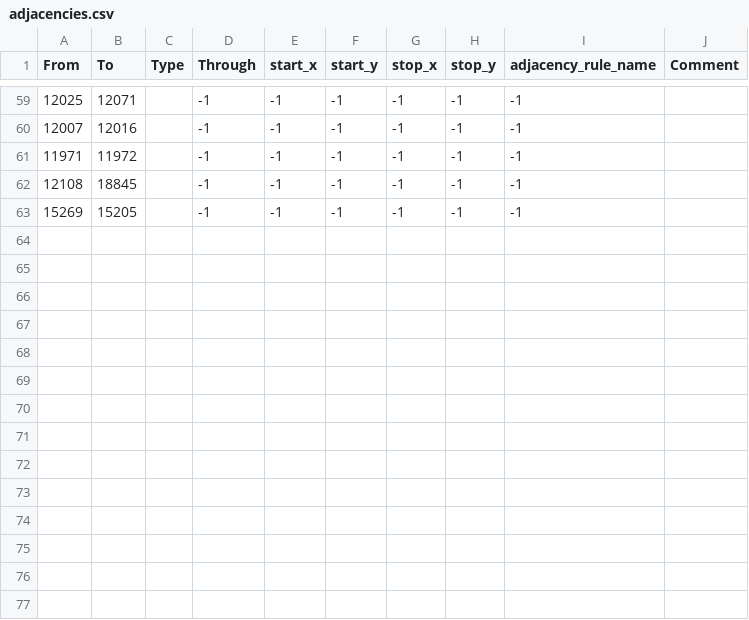
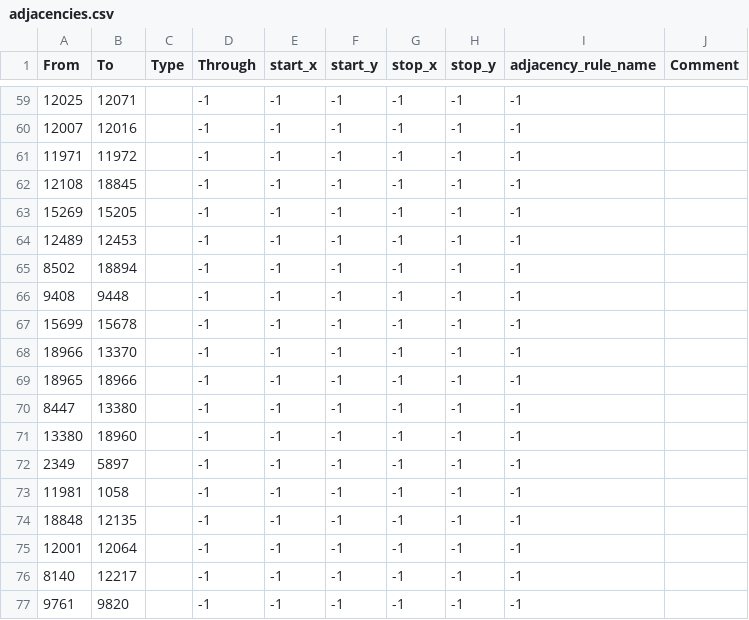
Before and after one commit to RaptarDev/Hearts-of-Rathnir, a CSV file: map/adjacencies.csv, drawn as a sheet; only a part is shown, gaps mark what is left out; the diff names each change by its address in the sheet, - before the commit and + after, or states it on an @@ line.

```diff
--- a/map/adjacencies.csv
+++ b/map/adjacencies.csv
+row 64: 12489 | 12453 |  | -1 | -1 | -1 | -1 | -1 | -1
+row 65: 8502 | 18894 |  | -1 | -1 | -1 | -1 | -1 | -1
+row 66: 9408 | 9448 |  | -1 | -1 | -1 | -1 | -1 | -1
+row 67: 15699 | 15678 |  | -1 | -1 | -1 | -1 | -1 | -1
+row 68: 18966 | 13370 |  | -1 | -1 | -1 | -1 | -1 | -1
+row 69: 18965 | 18966 |  | -1 | -1 | -1 | -1 | -1 | -1
+row 70: 8447 | 13380 |  | -1 | -1 | -1 | -1 | -1 | -1
+row 71: 13380 | 18960 |  | -1 | -1 | -1 | -1 | -1 | -1
+row 72: 2349 | 5897 |  | -1 | -1 | -1 | -1 | -1 | -1
+row 73: 11981 | 1058 |  | -1 | -1 | -1 | -1 | -1 | -1
+row 74: 18848 | 12135 |  | -1 | -1 | -1 | -1 | -1 | -1
+row 75: 12001 | 12064 |  | -1 | -1 | -1 | -1 | -1 | -1
+row 76: 8140 | 12217 |  | -1 | -1 | -1 | -1 | -1 | -1
+row 77: 9761 | 9820 |  | -1 | -1 | -1 | -1 | -1 | -1
```
